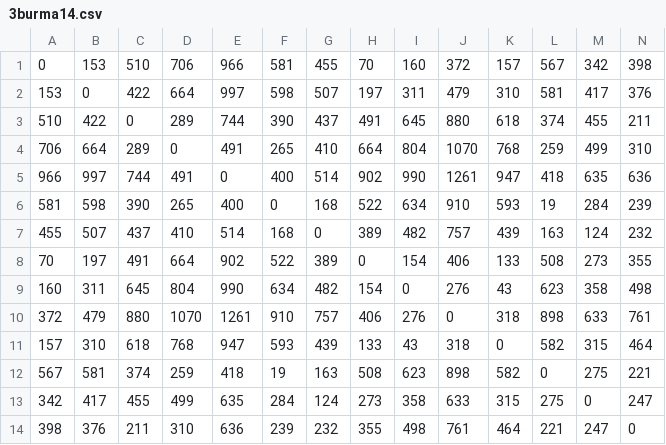
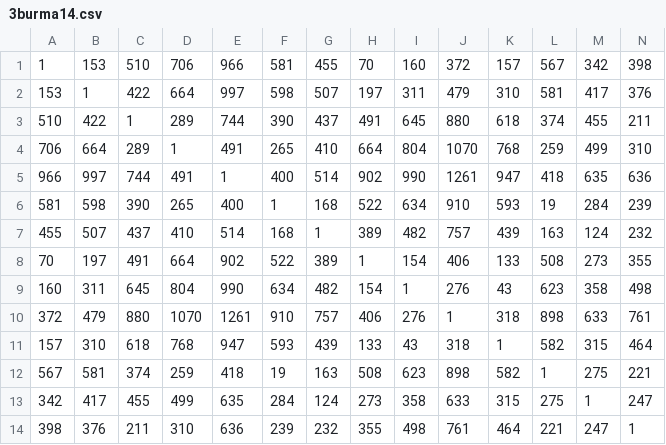
Before and after one commit to rads2995/taco, a CSV file: taco/data/3burma14.csv, drawn as a sheet.

```diff
--- a/taco/data/3burma14.csv
+++ b/taco/data/3burma14.csv
@@ -1,14 +1,14 @@
-0,153,510,706,966,581,455,70,160,372,157,567,342,398
-153,0,422,664,997,598,507,197,311,479,310,581,417,376
-510,422,0,289,744,390,437,491,645,880,618,374,455,211
-706,664,289,0,491,265,410,664,804,1070,768,259,499,310
-966,997,744,491,0,400,514,902,990,1261,947,418,635,636
-581,598,390,265,400,0,168,522,634,910,593,19,284,239
-455,507,437,410,514,168,0,389,482,757,439,163,124,232
-70,197,491,664,902,522,389,0,154,406,133,508,273,355
-160,311,645,804,990,634,482,154,0,276,43,623,358,498
-372,479,880,1070,1261,910,757,406,276,0,318,898,633,761
-157,310,618,768,947,593,439,133,43,318,0,582,315,464
-567,581,374,259,418,19,163,508,623,898,582,0,275,221
-342,417,455,499,635,284,124,273,358,633,315,275,0,247
-398,376,211,310,636,239,232,355,498,761,464,221,247,0
+1,153,510,706,966,581,455,70,160,372,157,567,342,398
+153,1,422,664,997,598,507,197,311,479,310,581,417,376
+510,422,1,289,744,390,437,491,645,880,618,374,455,211
+706,664,289,1,491,265,410,664,804,1070,768,259,499,310
+966,997,744,491,1,400,514,902,990,1261,947,418,635,636
+581,598,390,265,400,1,168,522,634,910,593,19,284,239
+455,507,437,410,514,168,1,389,482,757,439,163,124,232
+70,197,491,664,902,522,389,1,154,406,133,508,273,355
+160,311,645,804,990,634,482,154,1,276,43,623,358,498
+372,479,880,1070,1261,910,757,406,276,1,318,898,633,761
+157,310,618,768,947,593,439,133,43,318,1,582,315,464
+567,581,374,259,418,19,163,508,623,898,582,1,275,221
+342,417,455,499,635,284,124,273,358,633,315,275,1,247
+398,376,211,310,636,239,232,355,498,761,464,221,247,1
```
Also changed, not shown: taco/data/28gr137.csv, taco/data/41gr202.csv, 9 other files.
